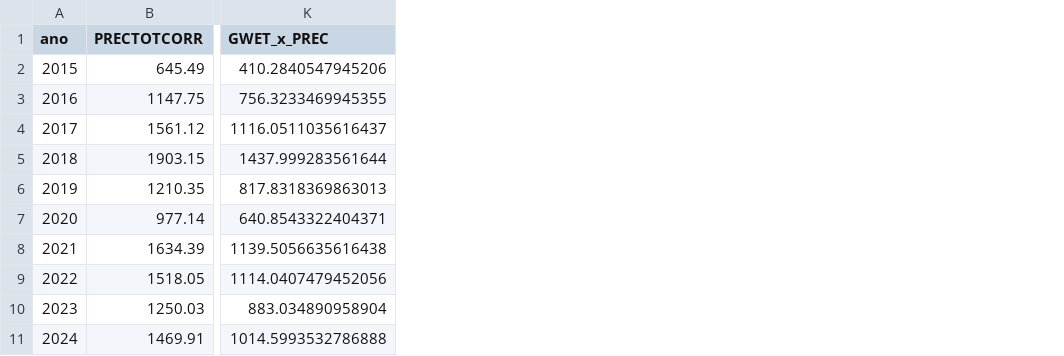
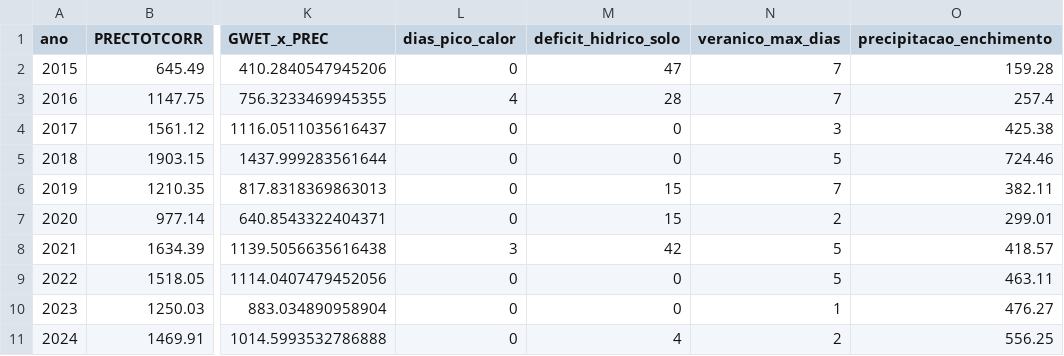
Before and after one commit to SAMUKISZHSD/bx_produtividade_agricola, a CSV file: data/processed/dados_modelo.csv, drawn as a sheet; only a part is shown, gaps mark what is left out; the diff names each change by its address in the sheet, - before the commit and + after, or states it on an @@ line.

```diff
--- a/data/processed/dados_modelo.csv
+++ b/data/processed/dados_modelo.csv
+column L (dias_pico_calor), rows 2-11: 0 | 4 | 0 | 0 | 0 | 0 | 3 | 0 | 0 | 0
+column M (deficit_hidrico_solo), rows 2-11: 47 | 28 | 0 | 0 | 15 | 15 | 42 | 0 | 0 | 4
+column N (veranico_max_dias), rows 2-11: 7 | 7 | 3 | 5 | 7 | 2 | 5 | 5 | 1 | 2
+column O (precipitacao_enchimento), rows 2-11: 159.28 | 257.4 | 425.38 | 724.46 | 382.11 | 299.01 | 418.57 | 463.11 | 476.27 | 556.25
```
Also changed, not shown: 4 other files.
